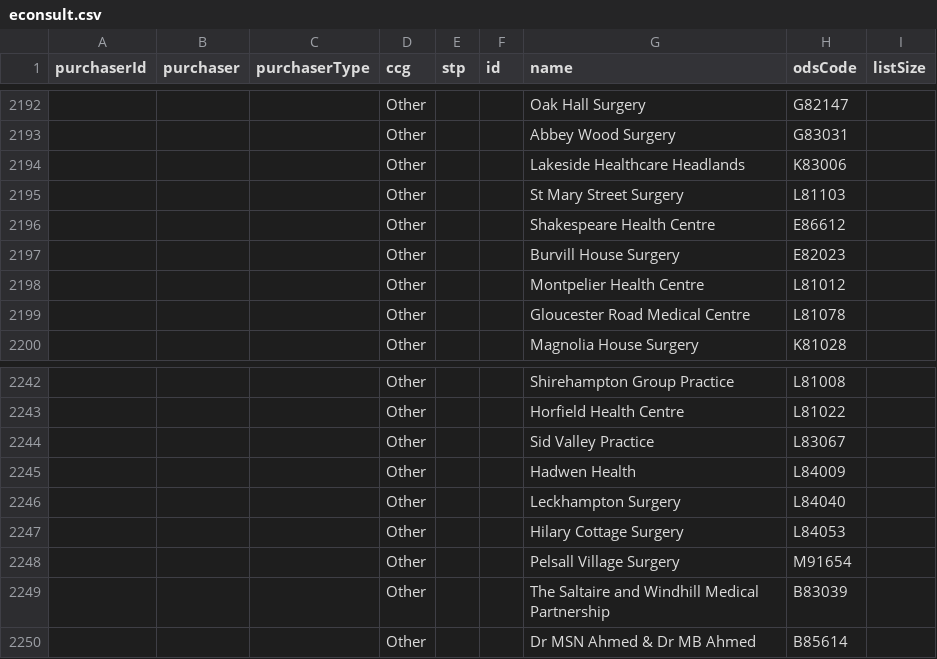
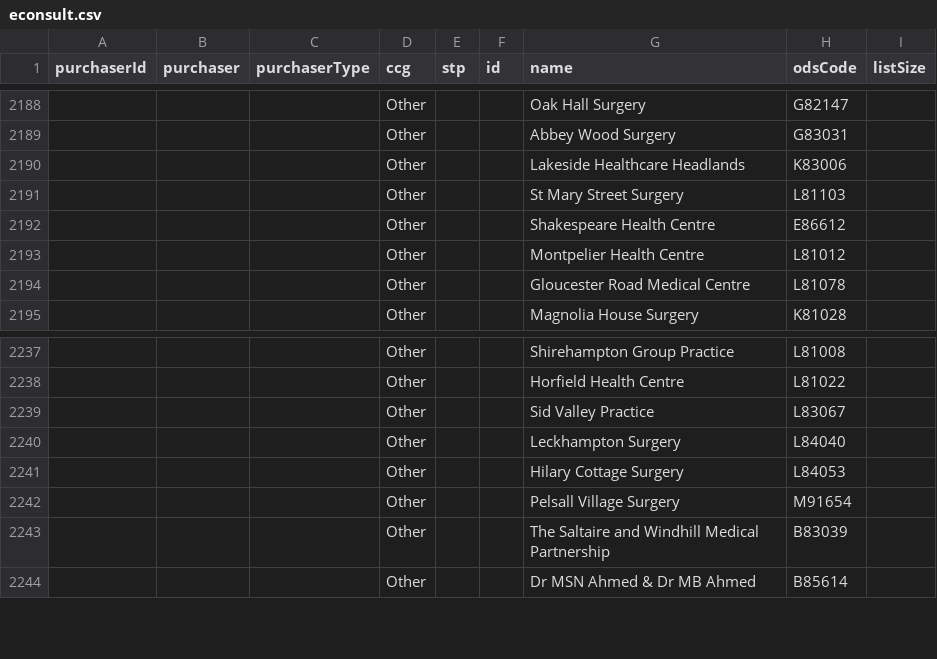
Before and after one commit to NHSDigital/nhs-app-api, a CSV file: sjr-config/utils/rulecreation/econsult.csv, drawn as a sheet; only a part is shown, gaps mark what is left out; removed rows and columns are numbered as before the commit, all else as after; the diff covers the shown part only; the diff names each change by its address in the sheet, - before the commit and + after, or states it on an @@ line.

```diff
--- a/sjr-config/utils/rulecreation/econsult.csv
+++ b/sjr-config/utils/rulecreation/econsult.csv
-row 2197:  |  |  | Other |  |  | Burvill House Surgery | E82023
-row 2245:  |  |  | Other |  |  | Hadwen Health | L84009
```
Also changed, not shown: 32 added rows and 6 removed rows elsewhere in this file, 10 other files.
